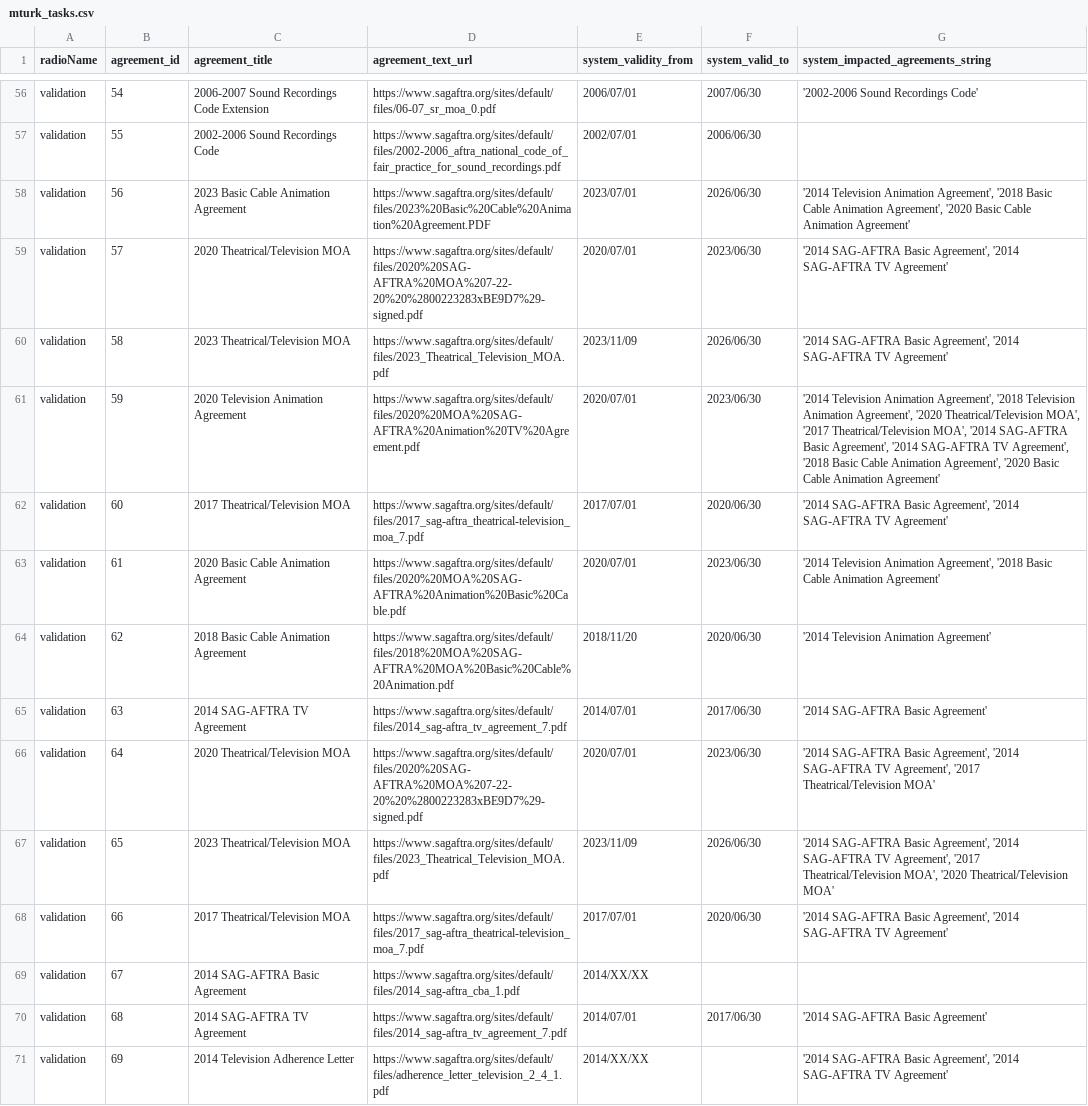
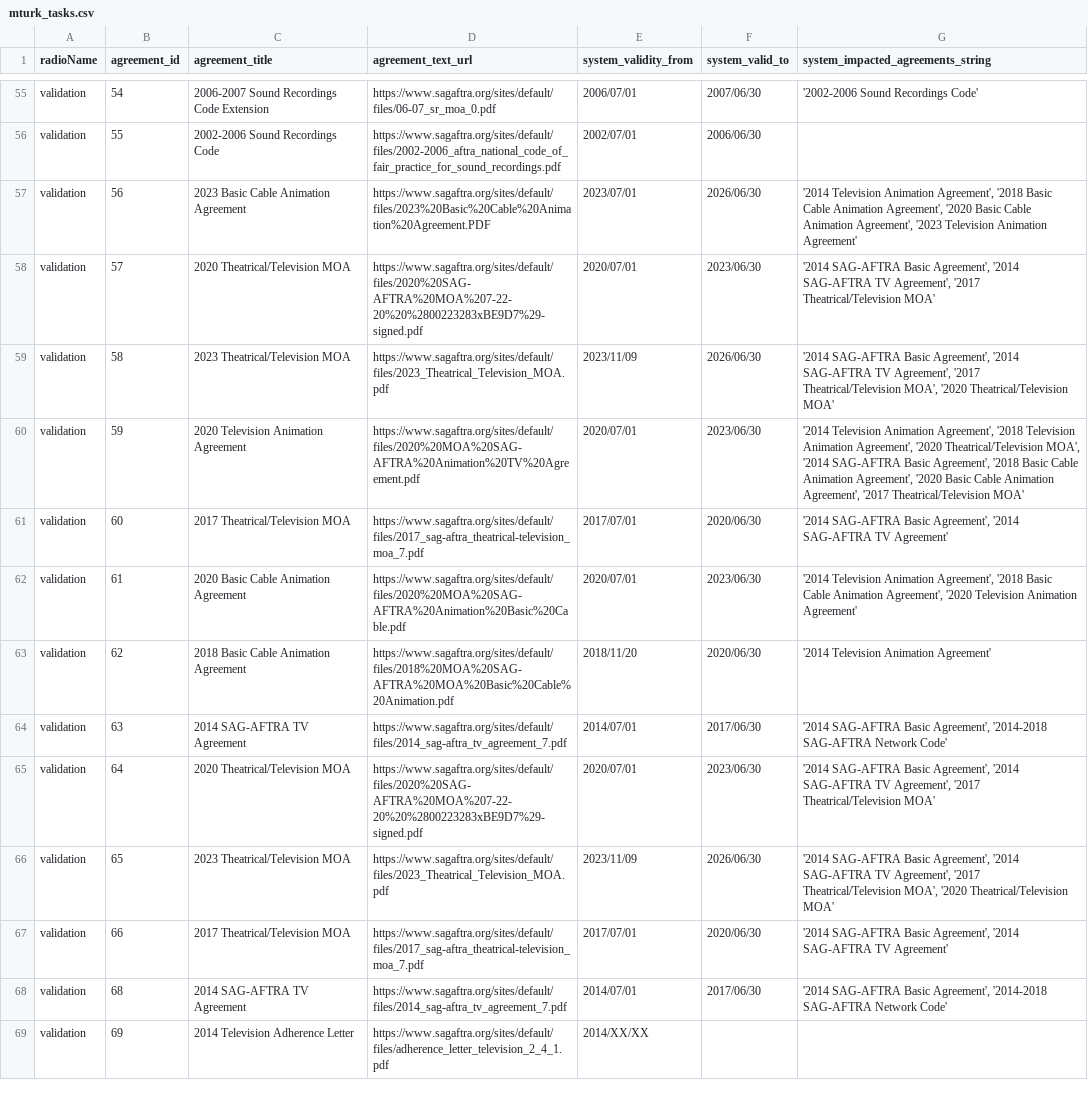
Before and after one commit to juankost/legal-assistant-bot, a CSV file: data/mturk/input/mturk_tasks.csv, drawn as a sheet; only a part is shown, gaps mark what is left out; the diff covers the shown part only.

```diff
--- a/data/mturk/input/mturk_tasks.csv
+++ b/data/mturk/input/mturk_tasks.csv
@@ -57,10 +56,10 @@ validation,54,2006-2007 Sound Recordings Code Extension,https://www.sagaftra.org
 validation,55,2002-2006 Sound Recordings Code,https://www.sagaftra.org/sites/default/files/2002-2006_aftra_national_code_of_fair_practice_for_sound_recordings.pdf,2002/07/01,2006/06/30,
-validation,56,2023 Basic Cable Animation Agreement,https://www.sagaftra.org/sites/default/files/2023%20Basic%20Cable%20Animation%20Agreement.PDF,2023/07/01,2026/06/30,"'2014 Television Animation Agreement', '2018 Basic Cable Animation Agreement', '2020 Basic Cable Animation Agreement'"
-validation,57,2020 Theatrical/Television MOA,https://www.sagaftra.org/sites/default/files/2020%20SAG-AFTRA%20MOA%207-22-20%20%2800223283xBE9D7%29-signed.pdf,2020/07/01,2023/06/30,"'2014 SAG-AFTRA Basic Agreement', '2014 SAG-AFTRA TV Agreement'"
-validation,58,2023 Theatrical/Television MOA,https://www.sagaftra.org/sites/default/files/2023_Theatrical_Television_MOA.pdf,2023/11/09,2026/06/30,"'2014 SAG-AFTRA Basic Agreement', '2014 SAG-AFTRA TV Agreement'"
-validation,59,2020 Television Animation Agreement,https://www.sagaftra.org/sites/default/files/2020%20MOA%20SAG-AFTRA%20Animation%20TV%20Agreement.pdf,2020/07/01,2023/06/30,"'2014 Television Animation Agreement', '2018 Television Animation Agreement', '2020 Theatrical/Television MOA', '2017 Theatrical/Television MOA', '2014 SAG-AFTRA Basic Agreement', '2014 SAG-AFTRA TV Agreement', '2018 Basic Cable Animation Agreement', '2020 Basic Cable Animation Agreement'"
+validation,56,2023 Basic Cable Animation Agreement,https://www.sagaftra.org/sites/default/files/2023%20Basic%20Cable%20Animation%20Agreement.PDF,2023/07/01,2026/06/30,"'2014 Television Animation Agreement', '2018 Basic Cable Animation Agreement', '2020 Basic Cable Animation Agreement', '2023 Television Animation Agreement'"
+validation,57,2020 Theatrical/Television MOA,https://www.sagaftra.org/sites/default/files/2020%20SAG-AFTRA%20MOA%207-22-20%20%2800223283xBE9D7%29-signed.pdf,2020/07/01,2023/06/30,"'2014 SAG-AFTRA Basic Agreement', '2014 SAG-AFTRA TV Agreement', '2017 Theatrical/Television MOA'"
+validation,58,2023 Theatrical/Television MOA,https://www.sagaftra.org/sites/default/files/2023_Theatrical_Television_MOA.pdf,2023/11/09,2026/06/30,"'2014 SAG-AFTRA Basic Agreement', '2014 SAG-AFTRA TV Agreement', '2017 Theatrical/Television MOA', '2020 Theatrical/Television MOA'"
+validation,59,2020 Television Animation Agreement,https://www.sagaftra.org/sites/default/files/2020%20MOA%20SAG-AFTRA%20Animation%20TV%20Agreement.pdf,2020/07/01,2023/06/30,"'2014 Television Animation Agreement', '2018 Television Animation Agreement', '2020 Theatrical/Television MOA', '2014 SAG-AFTRA Basic Agreement', '2018 Basic Cable Animation Agreement', '2020 Basic Cable Animation Agreement', '2017 Theatrical/Television MOA'"
 validation,60,2017 Theatrical/Television MOA,https://www.sagaftra.org/sites/default/files/2017_sag-aftra_theatrical-television_moa_7.pdf,2017/07/01,2020/06/30,"'2014 SAG-AFTRA Basic Agreement', '2014 SAG-AFTRA TV Agreement'"
-validation,61,2020 Basic Cable Animation Agreement,https://www.sagaftra.org/sites/default/files/2020%20MOA%20SAG-AFTRA%20Animation%20Basic%20Cable.pdf,2020/07/01,2023/06/30,"'2014 Television Animation Agreement', '2018 Basic Cable Animation Agreement'"
+validation,61,2020 Basic Cable Animation Agreement,https://www.sagaftra.org/sites/default/files/2020%20MOA%20SAG-AFTRA%20Animation%20Basic%20Cable.pdf,2020/07/01,2023/06/30,"'2014 Television Animation Agreement', '2018 Basic Cable Animation Agreement', '2020 Television Animation Agreement'"
 validation,62,2018 Basic Cable Animation Agreement,https://www.sagaftra.org/sites/default/files/2018%20MOA%20SAG-AFTRA%20MOA%20Basic%20Cable%20Animation.pdf,2018/11/20,2020/06/30,'2014 Television Animation Agreement'
-validation,63,2014 SAG-AFTRA TV Agreement,https://www.sagaftra.org/sites/default/files/2014_sag-aftra_tv_agreement_7.pdf,2014/07/01,2017/06/30,'2014 SAG-AFTRA Basic Agreement'
+validation,63,2014 SAG-AFTRA TV Agreement,https://www.sagaftra.org/sites/default/files/2014_sag-aftra_tv_agreement_7.pdf,2014/07/01,2017/06/30,"'2014 SAG-AFTRA Basic Agreement', '2014-2018 SAG-AFTRA Network Code'"
 validation,64,2020 Theatrical/Television MOA,https://www.sagaftra.org/sites/default/files/2020%20SAG-AFTRA%20MOA%207-22-20%20%2800223283xBE9D7%29-signed.pdf,2020/07/01,2023/06/30,"'2014 SAG-AFTRA Basic Agreement', '2014 SAG-AFTRA TV Agreement', '2017 Theatrical/Television MOA'"
@@ -68,4 +67,3 @@ validation,65,2023 Theatrical/Television MOA,https://www.sagaftra.org/sites/defa
 validation,66,2017 Theatrical/Television MOA,https://www.sagaftra.org/sites/default/files/2017_sag-aftra_theatrical-television_moa_7.pdf,2017/07/01,2020/06/30,"'2014 SAG-AFTRA Basic Agreement', '2014 SAG-AFTRA TV Agreement'"
-validation,67,2014 SAG-AFTRA Basic Agreement,https://www.sagaftra.org/sites/default/files/2014_sag-aftra_cba_1.pdf,2014/XX/XX,,
-validation,68,2014 SAG-AFTRA TV Agreement,https://www.sagaftra.org/sites/default/files/2014_sag-aftra_tv_agreement_7.pdf,2014/07/01,2017/06/30,'2014 SAG-AFTRA Basic Agreement'
-validation,69,2014 Television Adherence Letter,https://www.sagaftra.org/sites/default/files/adherence_letter_television_2_4_1.pdf,2014/XX/XX,,"'2014 SAG-AFTRA Basic Agreement', '2014 SAG-AFTRA TV Agreement'"
+validation,68,2014 SAG-AFTRA TV Agreement,https://www.sagaftra.org/sites/default/files/2014_sag-aftra_tv_agreement_7.pdf,2014/07/01,2017/06/30,"'2014 SAG-AFTRA Basic Agreement', '2014-2018 SAG-AFTRA Network Code'"
+validation,69,2014 Television Adherence Letter,https://www.sagaftra.org/sites/default/files/adherence_letter_television_2_4_1.pdf,2014/XX/XX,,
```
Also changed, not shown: 2 added rows, 4 removed rows and 60 edited cells elsewhere in this file, 8 other files.
